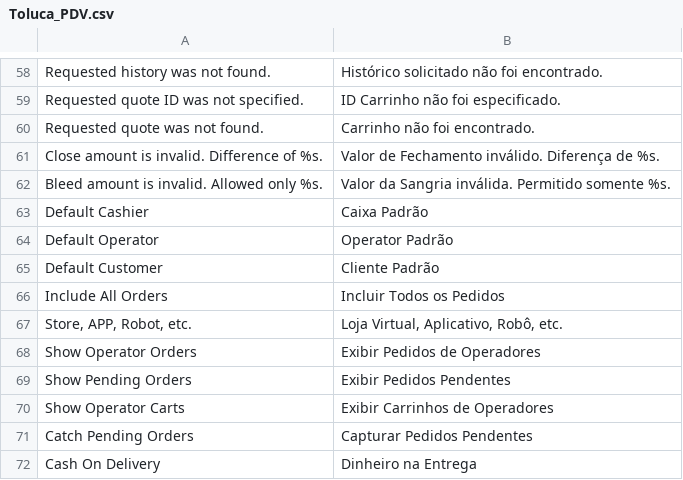
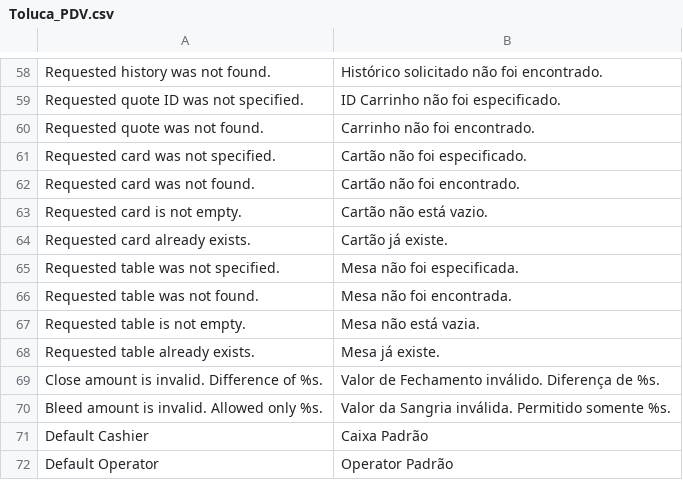
Before and after one commit to gamuzatech/tolucastore-openmage, a CSV file: app/locale/pt_BR/Toluca_PDV.csv, drawn as a sheet; only a part is shown, gaps mark what is left out; the shorter side is filled out with more unchanged rows; the diff names each change by its address in the sheet, - before the commit and + after, or states it on an @@ line.

Commit message:
- Atualizado modulo Toluca_PDV: atualizado apiPaths pdv_card.move e pdv_table.move - Atualizado modulo Toluca_PDV: atualizado apiPaths pdv_card.remove e pdv_table.remove

```diff
--- a/app/locale/pt_BR/Toluca_PDV.csv
+++ b/app/locale/pt_BR/Toluca_PDV.csv
+row 61: Requested card was not specified. | Cartão não foi especificado.
+row 62: Requested card was not found. | Cartão não foi encontrado.
+row 63: Requested card is not empty. | Cartão não está vazio.
+row 64: Requested card already exists. | Cartão já existe.
+row 65: Requested table was not specified. | Mesa não foi especificada.
+row 66: Requested table was not found. | Mesa não foi encontrada.
+row 67: Requested table is not empty. | Mesa não está vazia.
+row 68: Requested table already exists. | Mesa já existe.
```
Also changed, not shown: 3 other files.
